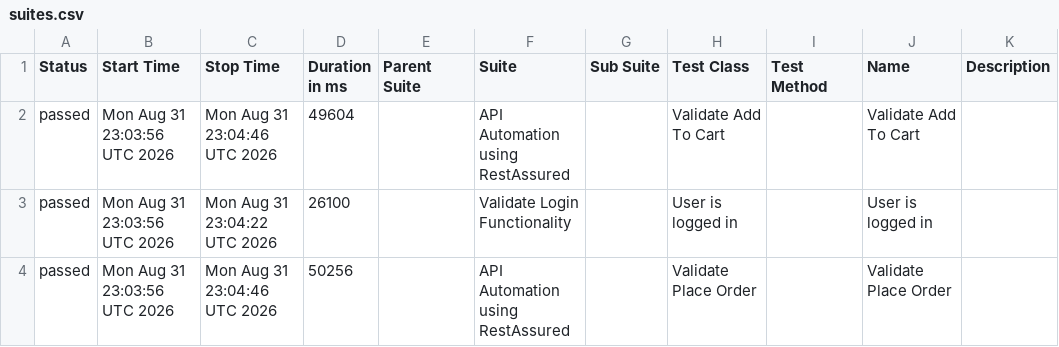
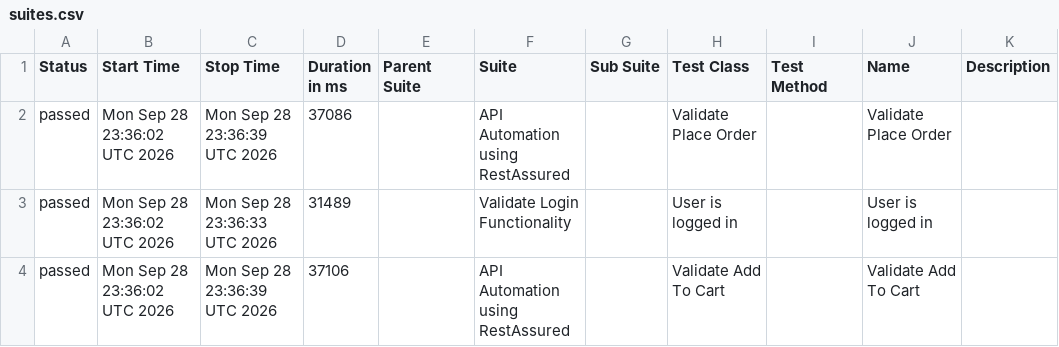
Before and after one commit to Hemanthvk18/E2EAutomation, a CSV file: data/suites.csv, drawn as a sheet.

```diff
--- a/data/suites.csv
+++ b/data/suites.csv
@@ -1,4 +1,4 @@
 "Status","Start Time","Stop Time","Duration in ms","Parent Suite","Suite","Sub Suite","Test Class","Test Method","Name","Description"
-"passed","Mon Aug 31 23:03:56 UTC 2026","Mon Aug 31 23:04:46 UTC 2026","49604","","API Automation using RestAssured","","Validate Add To Cart","","Validate Add To Cart",""
-"passed","Mon Aug 31 23:03:56 UTC 2026","Mon Aug 31 23:04:22 UTC 2026","26100","","Validate Login Functionality","","User is logged in","","User is logged in",""
-"passed","Mon Aug 31 23:03:56 UTC 2026","Mon Aug 31 23:04:46 UTC 2026","50256","","API Automation using RestAssured","","Validate Place Order","","Validate Place Order",""
+"passed","Mon Sep 28 23:36:02 UTC 2026","Mon Sep 28 23:36:39 UTC 2026","37086","","API Automation using RestAssured","","Validate Place Order","","Validate Place Order",""
+"passed","Mon Sep 28 23:36:02 UTC 2026","Mon Sep 28 23:36:33 UTC 2026","31489","","Validate Login Functionality","","User is logged in","","User is logged in",""
+"passed","Mon Sep 28 23:36:02 UTC 2026","Mon Sep 28 23:36:39 UTC 2026","37106","","API Automation using RestAssured","","Validate Add To Cart","","Validate Add To Cart",""
```
Also changed, not shown: data/behaviors.csv, 22 other files.
